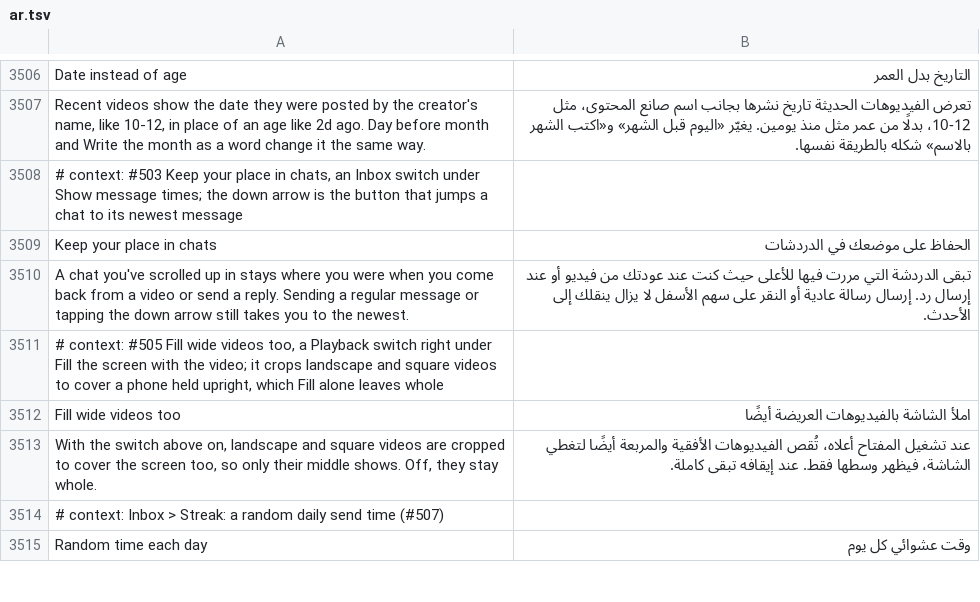
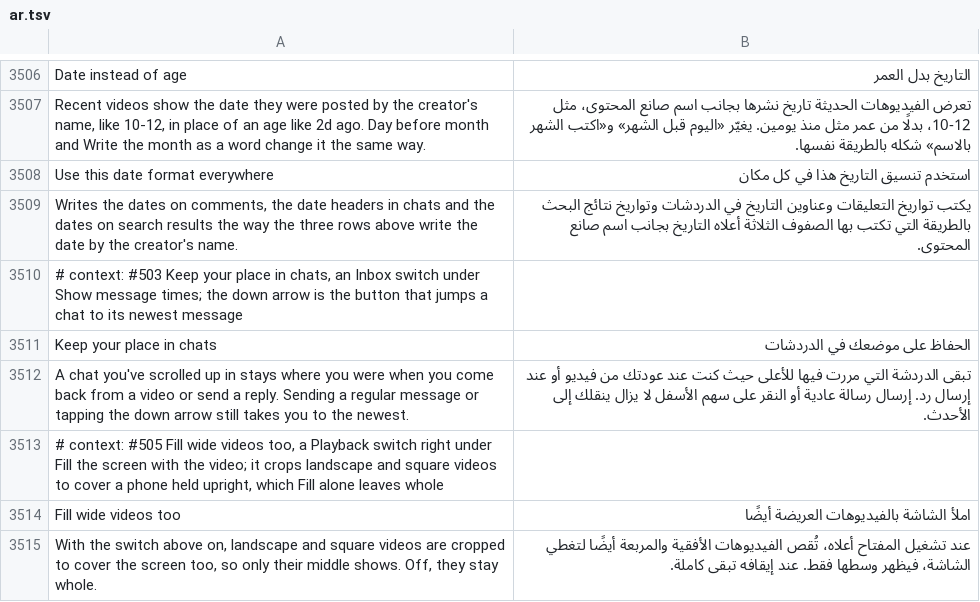
Before and after one commit to SysAdminDoc/HushFeed, a TSV file: extensions/tiktok/src/main/l10n/ar.tsv, drawn as a sheet; only a part is shown, gaps mark what is left out; the shorter side is filled out with more unchanged rows; the diff names each change by its address in the sheet, - before the commit and + after, or states it on an @@ line.

```diff
--- a/extensions/tiktok/src/main/l10n/ar.tsv
+++ b/extensions/tiktok/src/main/l10n/ar.tsv
+row 3508: Use this date format everywhere | استخدم تنسيق التاريخ هذا في كل مكان
+row 3509: Writes the dates on comments, the date headers in chats and the dates on search results the way the three rows above write the date by the creator's name. | يكتب تواريخ التعليقات وعناوين التاريخ في الدردشات وتواريخ نتائج البحث بالطريقة التي تكتب بها الصفوف الثلاثة أعلاه التاريخ بجانب اسم صانع المحتوى.
```
Also changed, not shown: extensions/tiktok/src/main/l10n/az.tsv, extensions/tiktok/src/main/l10n/bg.tsv, 44 other files.
